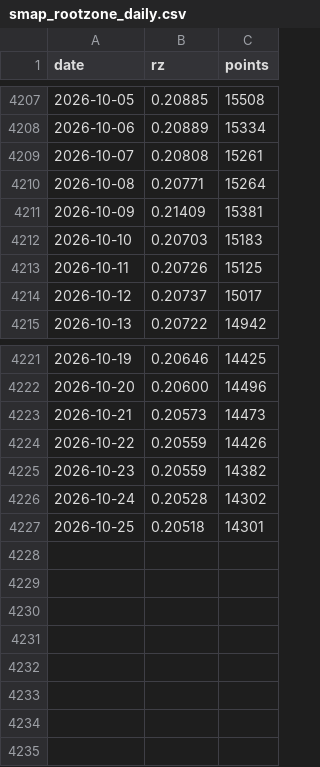
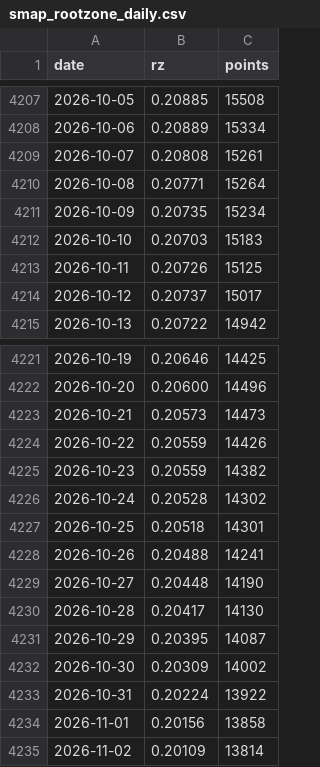
Before and after one commit to tsjuri/earthindicators, a CSV file: data/smap_rootzone_daily.csv, drawn as a sheet; only a part is shown, gaps mark what is left out.

```diff
--- a/data/smap_rootzone_daily.csv
+++ b/data/smap_rootzone_daily.csv
@@ -4210,3 +4210,3 @@ date,rz,points
 2026-10-08,0.20771,15264
-2026-10-09,0.21409,15381
+2026-10-09,0.20735,15234
 2026-10-10,0.20703,15183
@@ -4227 +4227,9 @@ date,rz,points
 2026-10-25,0.20518,14301
+2026-10-26,0.20488,14241
+2026-10-27,0.20448,14190
+2026-10-28,0.20417,14130
+2026-10-29,0.20395,14087
+2026-10-30,0.20309,14002
+2026-10-31,0.20224,13922
+2026-11-01,0.20156,13858
+2026-11-02,0.20109,13814
```
Also changed, not shown: data/smap_rootzone_monthly.csv, data/soil_smap_check.csv, 5 other files.
